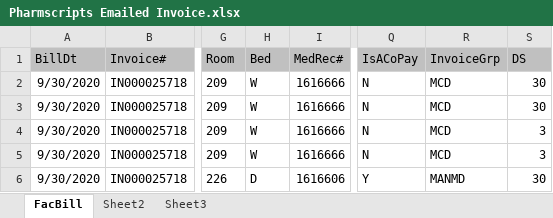
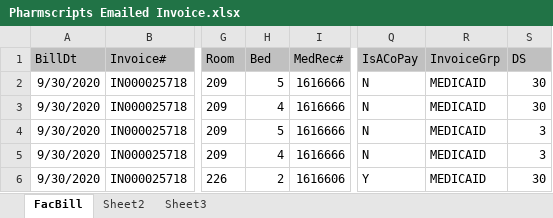
Before and after one commit to yonadav-labs/invoice-processor, an Excel workbook: test_files/Pharmscripts Emailed Invoice.xlsx, sheet FacBill, drawn as a sheet; only a part is shown, gaps mark what is left out; values as stored, in another font and other column widths than the file's, no borders; the diff names each change by its address in the sheet, - before the commit and + after, or states it on an @@ line.

```diff
--- a/test_files/Pharmscripts Emailed Invoice.xlsx (sheet FacBill)
+++ b/test_files/Pharmscripts Emailed Invoice.xlsx (sheet FacBill)
-H2 (Bed): W
+H2 (Bed): 5
-R2:R5 (InvoiceGrp): MCD
+R2:R5 (InvoiceGrp): MEDICAID
-H3 (Bed): W
+H3 (Bed): 4
-H4 (Bed): W
+H4 (Bed): 5
-H5 (Bed): W
+H5 (Bed): 4
-H6 (Bed): D
+H6 (Bed): 2
-R6 (InvoiceGrp): MANMD
+R6 (InvoiceGrp): MEDICAID
```
Also changed, not shown: test_files/Pharmerica Portal Invoice.xlsx, 5 other files.
